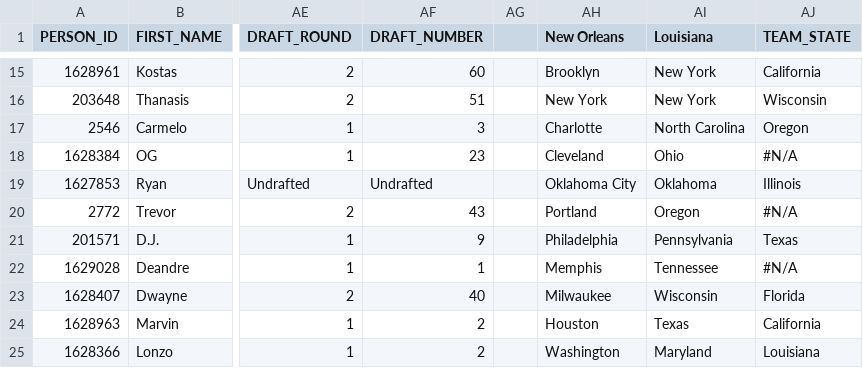
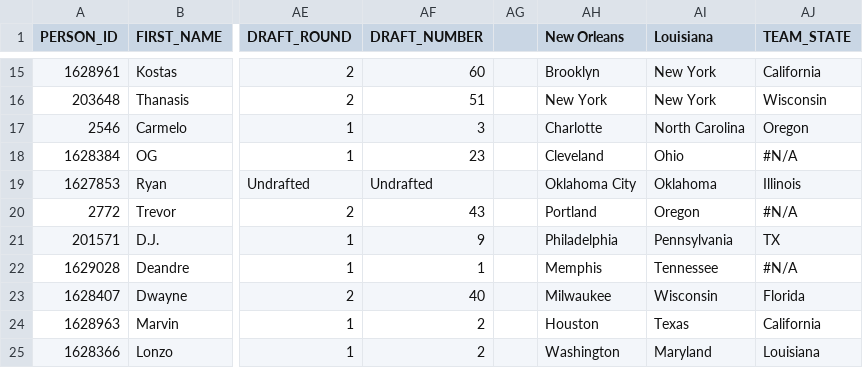
Before and after one commit to asingh2066/Visualization, a CSV file: dataForAmrit.csv, drawn as a sheet; only a part is shown, gaps mark what is left out; the diff names each change by its address in the sheet, - before the commit and + after, or states it on an @@ line.

Commit message:
Add files via upload

```diff
--- a/dataForAmrit.csv
+++ b/dataForAmrit.csv
-AJ21 (TEAM_STATE): Texas
+AJ21 (TEAM_STATE): TX
```
